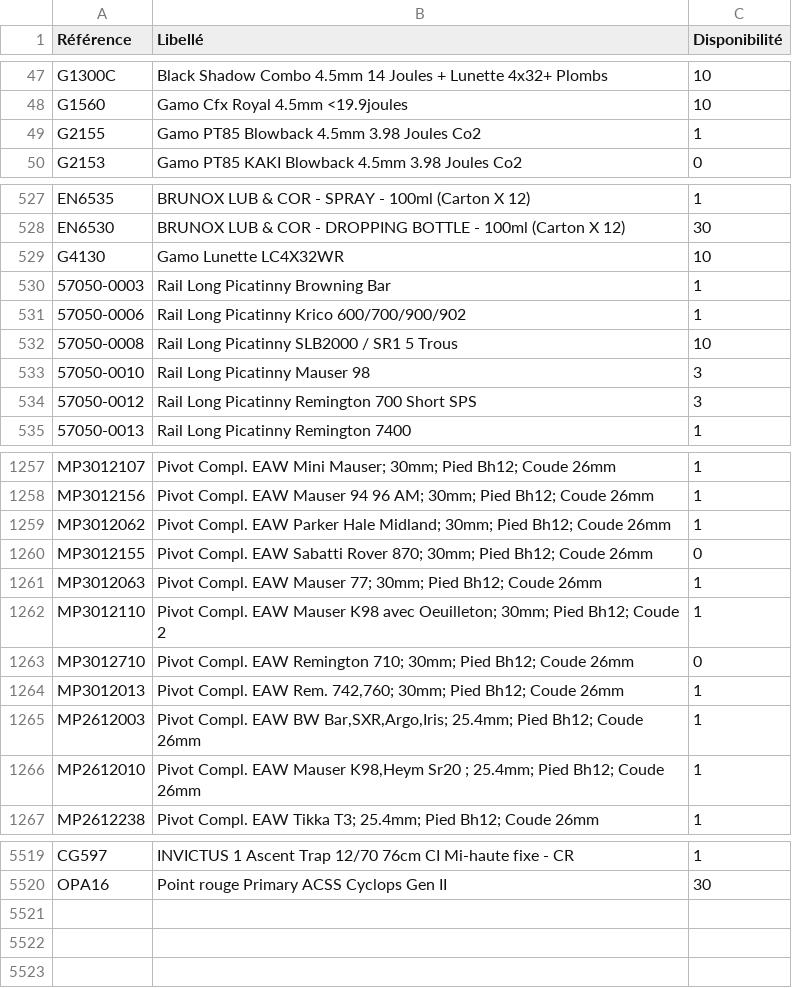
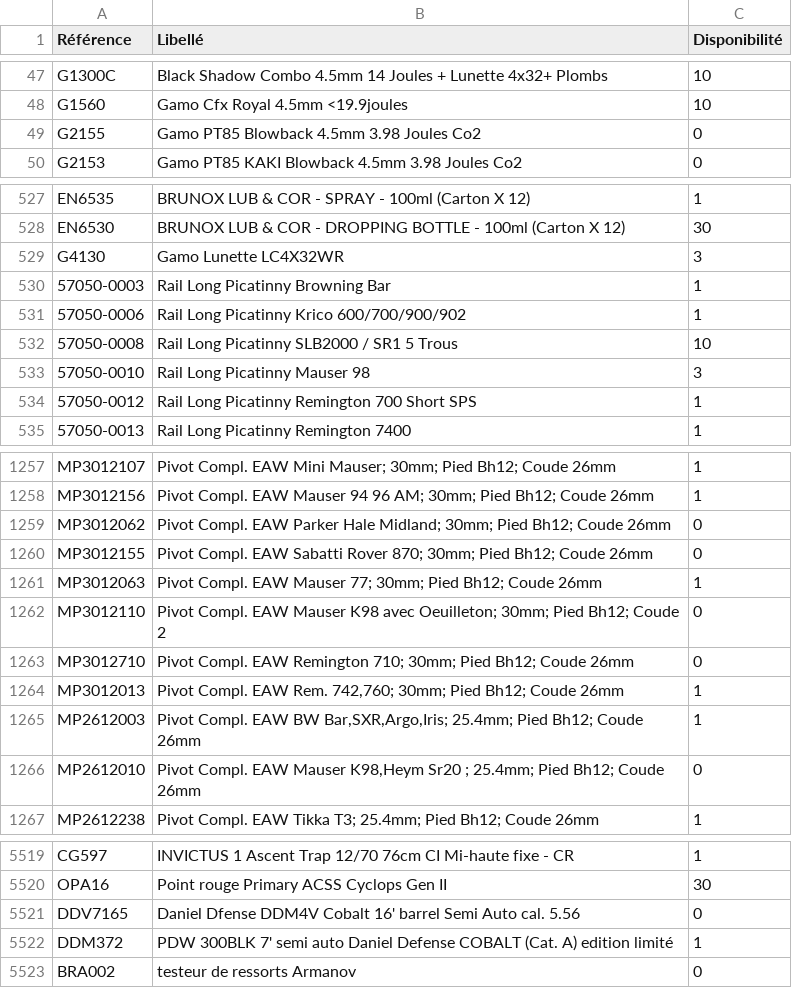
Before and after one commit to Jonathan-djimbi/arsenal-pro, a CSV file: suppliers/simacStockProduits.csv, drawn as a sheet; only a part is shown, gaps mark what is left out; the diff covers the shown part only.

```diff
--- a/suppliers/simacStockProduits.csv
+++ b/suppliers/simacStockProduits.csv
@@ -48,3 +48,3 @@ G1300C;"Black Shadow Combo 4.5mm 14 Joules + Lunette 4x32+ Plombs";10
 G1560;"Gamo Cfx Royal 4.5mm <19.9joules";10
-G2155;"Gamo PT85 Blowback 4.5mm 3.98 Joules Co2";1
+G2155;"Gamo PT85 Blowback 4.5mm 3.98 Joules Co2";0
 G2153;"Gamo PT85 KAKI Blowback 4.5mm 3.98 Joules Co2";0
@@ -528,3 +528,3 @@ EN6535;"BRUNOX LUB & COR - SPRAY - 100ml (Carton X 12)";1
 EN6530;"BRUNOX LUB & COR - DROPPING BOTTLE - 100ml (Carton X 12)";30
-G4130;"Gamo Lunette LC4X32WR";10
+G4130;"Gamo Lunette LC4X32WR";3
 57050-0003;"Rail Long Picatinny Browning Bar";1
@@ -533,3 +533,3 @@ G4130;"Gamo Lunette LC4X32WR";10
 57050-0010;"Rail Long Picatinny Mauser 98";3
-57050-0012;"Rail Long Picatinny Remington 700 Short SPS";3
+57050-0012;"Rail Long Picatinny Remington 700 Short SPS";1
 57050-0013;"Rail Long Picatinny Remington 7400";1
@@ -1258,6 +1258,6 @@ MP3012107;"Pivot Compl. EAW Mini Mauser; 30mm; Pied Bh12; Coude 26mm";1
 MP3012156;"Pivot Compl. EAW Mauser 94 96 AM; 30mm; Pied Bh12; Coude 26mm";1
-MP3012062;"Pivot Compl. EAW Parker Hale Midland; 30mm; Pied Bh12; Coude 26mm";1
+MP3012062;"Pivot Compl. EAW Parker Hale Midland; 30mm; Pied Bh12; Coude 26mm";0
 MP3012155;"Pivot Compl. EAW Sabatti Rover 870; 30mm; Pied Bh12; Coude 26mm";0
 MP3012063;"Pivot Compl. EAW Mauser 77; 30mm; Pied Bh12; Coude 26mm";1
-MP3012110;"Pivot Compl. EAW Mauser K98 avec Oeuilleton; 30mm; Pied Bh12; Coude 2";1
+MP3012110;"Pivot Compl. EAW Mauser K98 avec Oeuilleton; 30mm; Pied Bh12; Coude 2";0
 MP3012710;"Pivot Compl. EAW Remington 710; 30mm; Pied Bh12; Coude 26mm";0
@@ -1265,3 +1265,3 @@ MP3012013;"Pivot Compl. EAW Rem. 742,760; 30mm; Pied Bh12; Coude 26mm";1
 MP2612003;"Pivot Compl. EAW BW Bar,SXR,Argo,Iris; 25.4mm; Pied Bh12; Coude 26mm";1
-MP2612010;"Pivot Compl. EAW Mauser K98,Heym Sr20 ; 25.4mm; Pied Bh12; Coude 26mm";1
+MP2612010;"Pivot Compl. EAW Mauser K98,Heym Sr20 ; 25.4mm; Pied Bh12; Coude 26mm";0
 MP2612238;"Pivot Compl. EAW Tikka T3; 25.4mm; Pied Bh12; Coude 26mm";1
@@ -5520 +5520,4 @@ CG597;"INVICTUS 1 Ascent Trap 12/70 76cm CI Mi-haute fixe - CR ";1
 OPA16;"Point rouge Primary ACSS Cyclops Gen II";30
+DDV7165;"Daniel Dfense DDM4V Cobalt 16' barrel Semi Auto cal. 5.56";0
+DDM372;"PDW 300BLK 7' semi auto Daniel Defense COBALT (Cat. A) edition limité";1
+BRA002;"testeur de ressorts Armanov";0
```
Also changed, not shown: 70 edited cells elsewhere in this file, suppliers/europarmStockProduits.csv, 3 other files.
